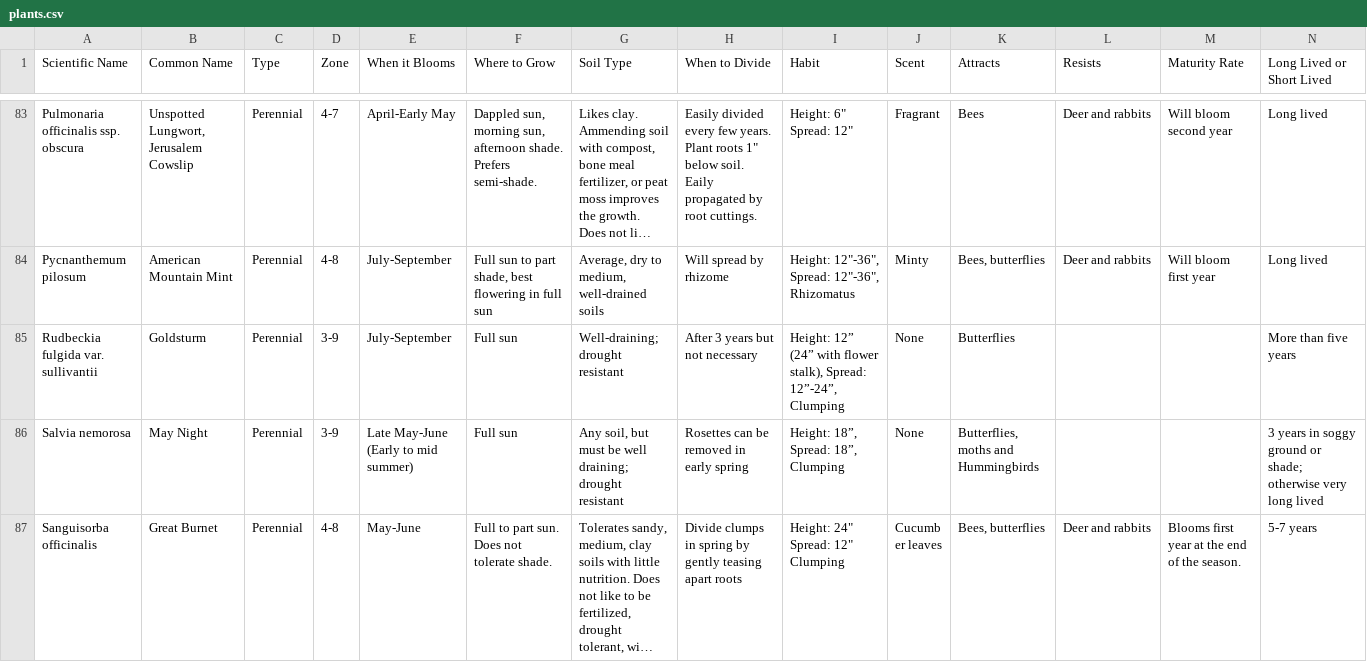
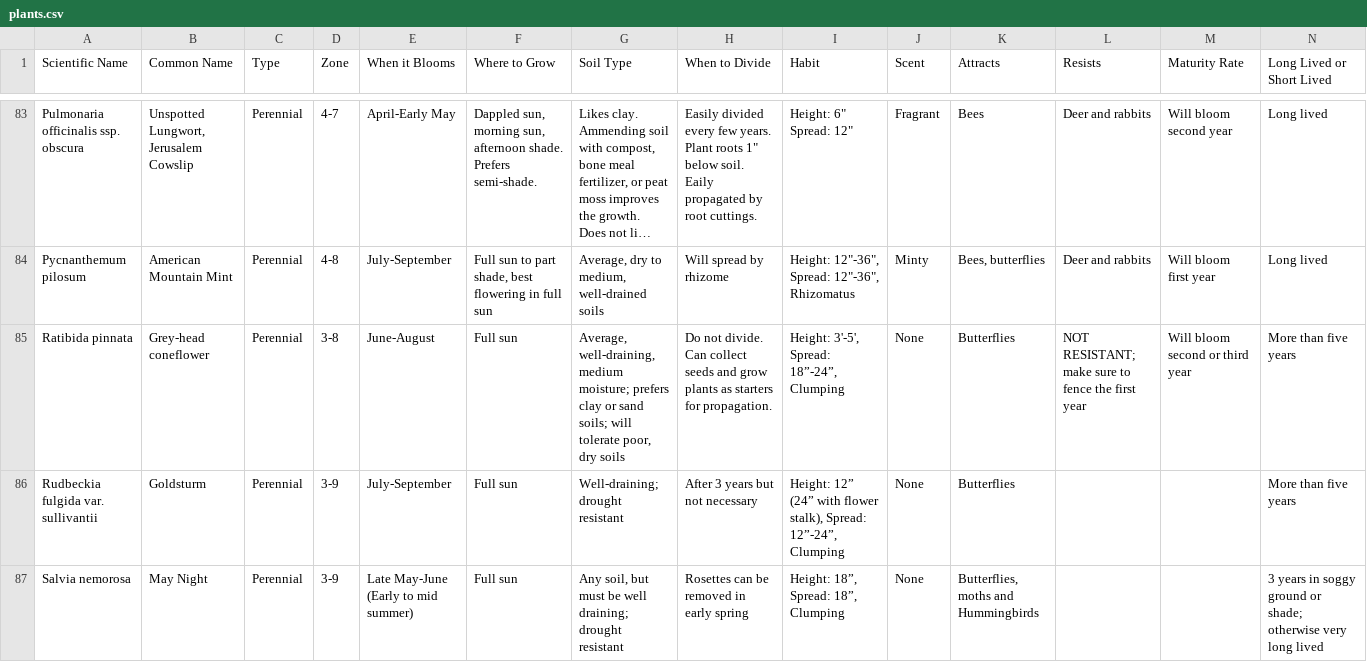
Before and after one commit to alfilo/flutterby, a CSV file: plants.csv, drawn as a sheet; only a part is shown, gaps mark what is left out; the shorter side is filled out with more unchanged rows; long unchanged cells end in …; rows hold the shown columns only; the diff names each change by its address in the sheet, - before the commit and + after, or states it on an @@ line.

Commit message:
Update content and images for this year's sale

```diff
--- a/plants.csv
+++ b/plants.csv
+row 85: Ratibida pinnata | Grey-head coneflower | Perennial | 3-8 | June-August | Full sun | Average, well-draining, medium moisture; prefers clay or sand soils; will tolerate poor, dry soils | Do not divide. Can collect seeds and grow plants as starters for propagation. | Height: 3'-5', Spread: 18”-24”, Clumping | None | Butterflies | NOT RESISTANT; make sure to fence the first year | Will bloom second or third year | More than five years
```
Also changed, not shown: 1 other file.
